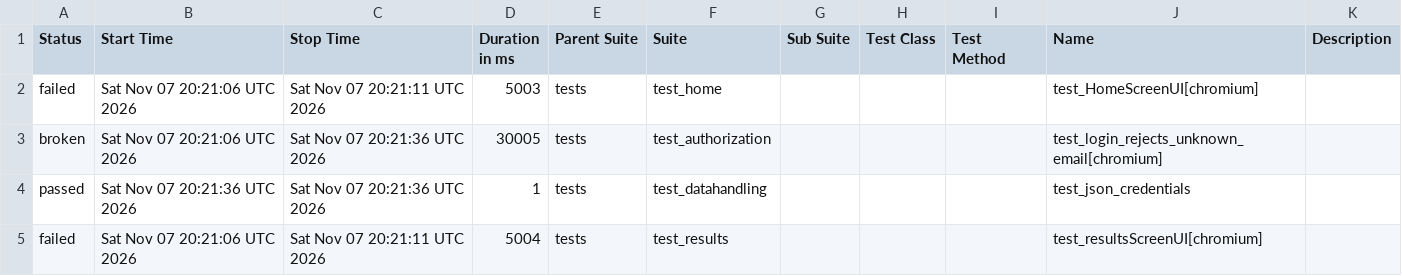
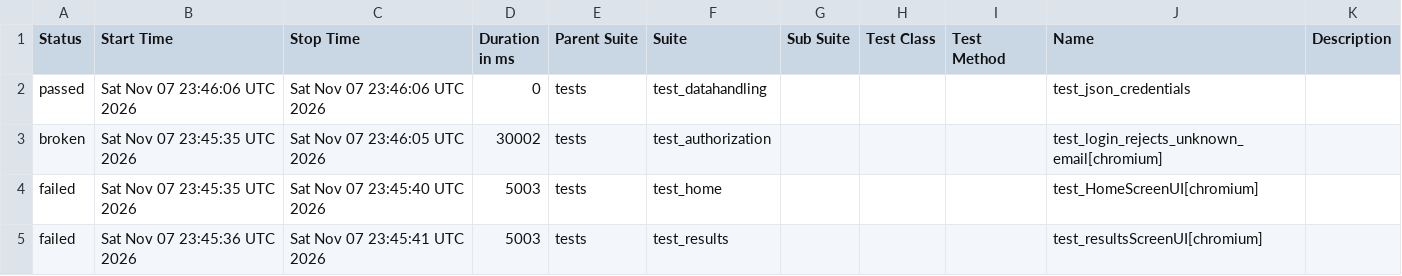
Before and after one commit to shafali-nishad/POM, a CSV file: data/suites.csv, drawn as a sheet.

```diff
--- a/data/suites.csv
+++ b/data/suites.csv
@@ -1,5 +1,5 @@
 "Status","Start Time","Stop Time","Duration in ms","Parent Suite","Suite","Sub Suite","Test Class","Test Method","Name","Description"
-"failed","Sat Nov 07 20:21:06 UTC 2026","Sat Nov 07 20:21:11 UTC 2026","5003","tests","test_home","","","","test_HomeScreenUI[chromium]",""
-"broken","Sat Nov 07 20:21:06 UTC 2026","Sat Nov 07 20:21:36 UTC 2026","30005","tests","test_authorization","","","","test_login_rejects_unknown_email[chromium]",""
-"passed","Sat Nov 07 20:21:36 UTC 2026","Sat Nov 07 20:21:36 UTC 2026","1","tests","test_datahandling","","","","test_json_credentials",""
-"failed","Sat Nov 07 20:21:06 UTC 2026","Sat Nov 07 20:21:11 UTC 2026","5004","tests","test_results","","","","test_resultsScreenUI[chromium]",""
+"passed","Sat Nov 07 23:46:06 UTC 2026","Sat Nov 07 23:46:06 UTC 2026","0","tests","test_datahandling","","","","test_json_credentials",""
+"broken","Sat Nov 07 23:45:35 UTC 2026","Sat Nov 07 23:46:05 UTC 2026","30002","tests","test_authorization","","","","test_login_rejects_unknown_email[chromium]",""
+"failed","Sat Nov 07 23:45:35 UTC 2026","Sat Nov 07 23:45:40 UTC 2026","5003","tests","test_home","","","","test_HomeScreenUI[chromium]",""
+"failed","Sat Nov 07 23:45:36 UTC 2026","Sat Nov 07 23:45:41 UTC 2026","5003","tests","test_results","","","","test_resultsScreenUI[chromium]",""
```
Also changed, not shown: 24 other files.
